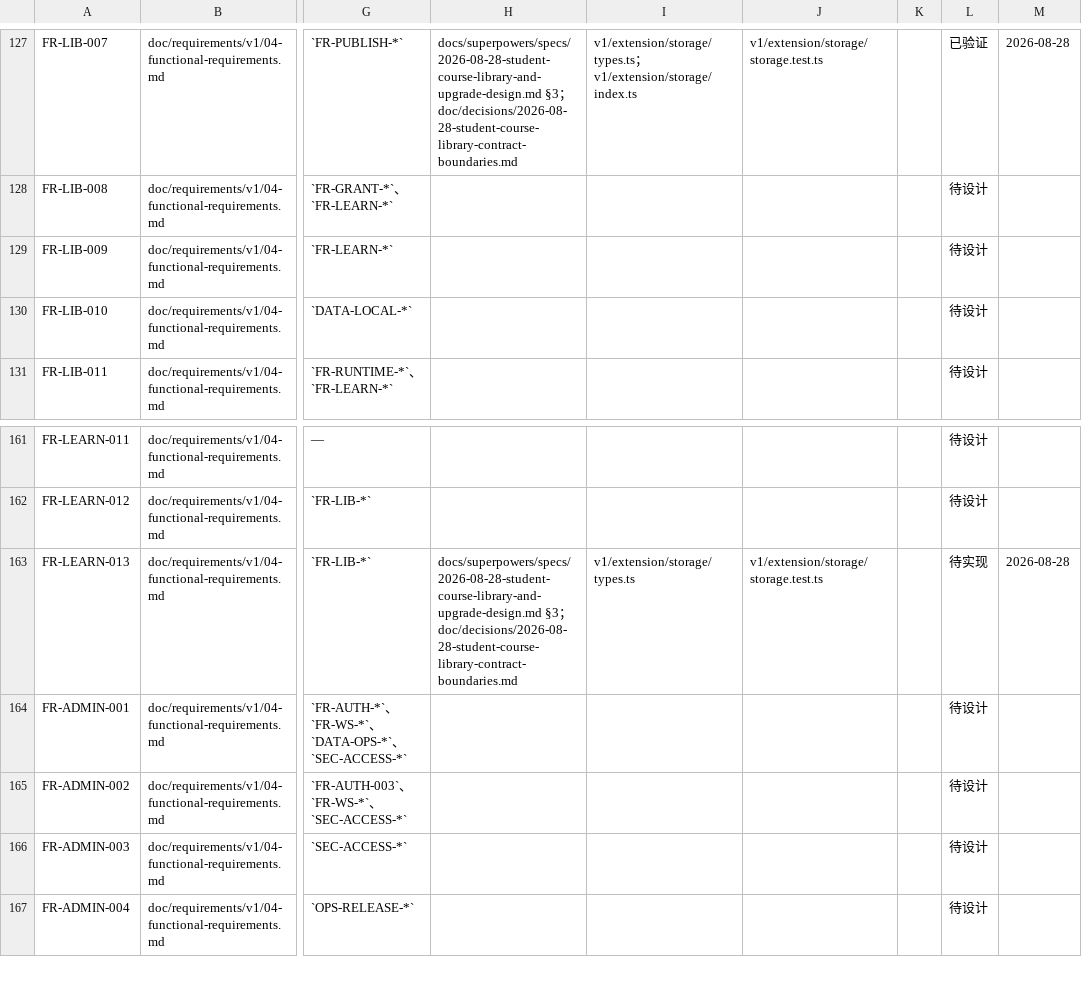
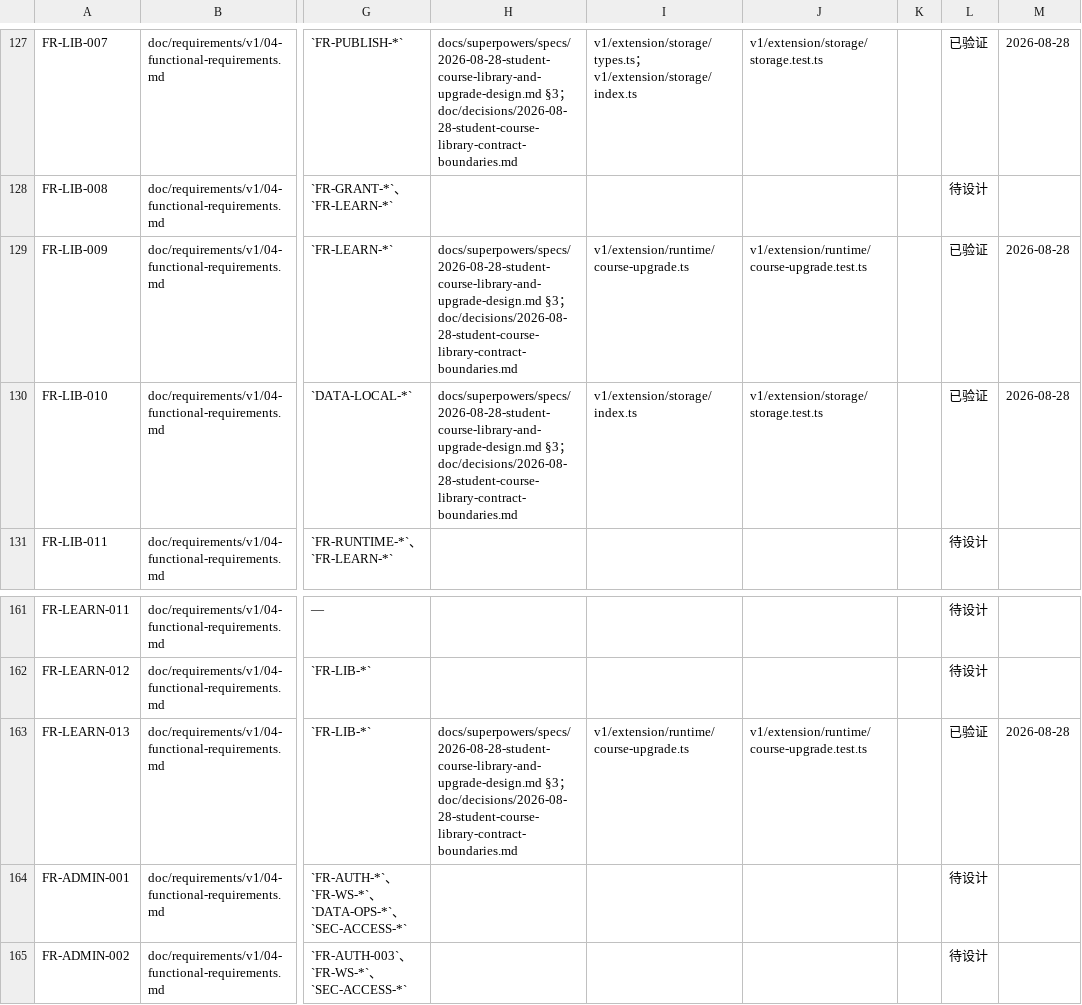
Before and after one commit to xiaobaiworld/lessonpilot, a TSV file: doc/traceability/v1-requirements.tsv, drawn as a sheet; only a part is shown, gaps mark what is left out; the shorter side is filled out with more unchanged rows; the diff names each change by its address in the sheet, - before the commit and + after, or states it on an @@ line.

Commit message:
feat: migrate learning state across course upgrades

```diff
--- a/doc/traceability/v1-requirements.tsv
+++ b/doc/traceability/v1-requirements.tsv
-H129:H130: (empty)
+H129:H130: docs/superpowers/specs/2026-08-28-student-course-library-and-upgrade-design.md §3；doc/decisions/2026-08-28-student-course-library-contract-boundaries.md
-I129: (empty)
+I129: v1/extension/runtime/course-upgrade.ts
-J129: (empty)
+J129: v1/extension/runtime/course-upgrade.test.ts
-L129:L130: 待设计
+L129:L130: 已验证
-M129:M130: (empty)
+M129:M130: 2026-08-28
-I130: (empty)
+I130: v1/extension/storage/index.ts
-J130: (empty)
+J130: v1/extension/storage/storage.test.ts
-I163: v1/extension/storage/types.ts
+I163: v1/extension/runtime/course-upgrade.ts
-J163: v1/extension/storage/storage.test.ts
+J163: v1/extension/runtime/course-upgrade.test.ts
-L163: 待实现
+L163: 已验证
```
Also changed, not shown: 4 other files.
